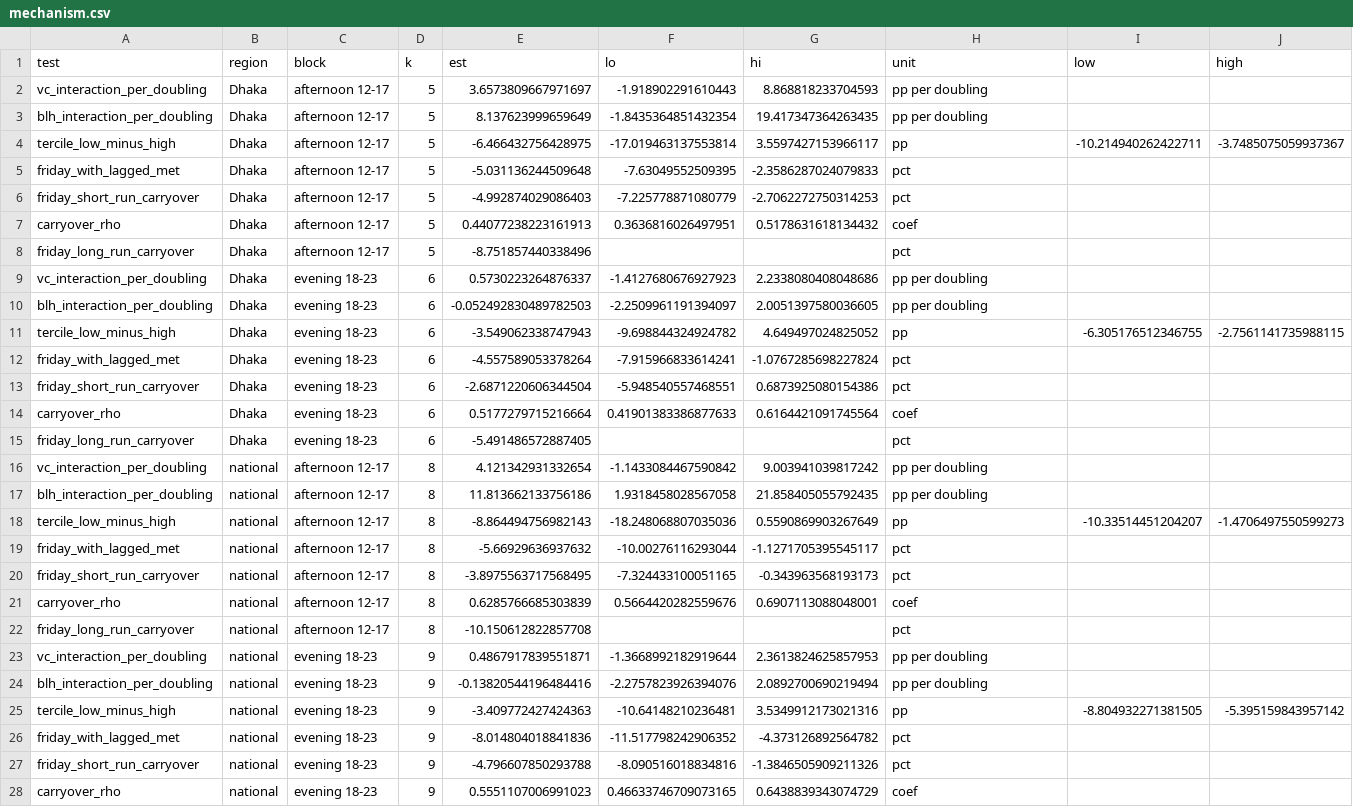
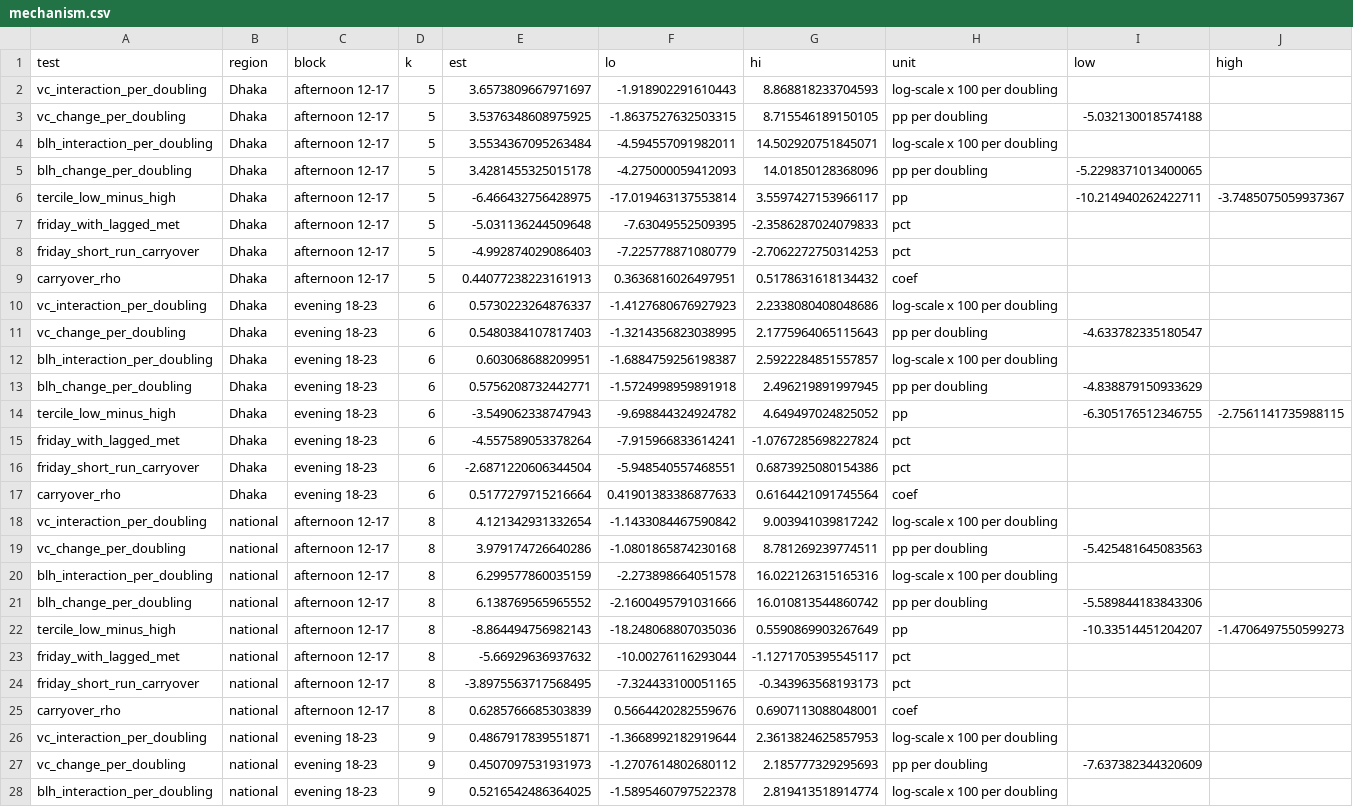
Before and after one commit to Reshad-Real/dhaka-weekly-cycle-aqi, a CSV file: 11_natexp/out/mechanism.csv, drawn as a sheet; only a part is shown; the shorter side is filled out with more unchanged rows; the diff covers the shown part only.

```diff
--- a/11_natexp/out/mechanism.csv
+++ b/11_natexp/out/mechanism.csv
@@ -1,4 +1,6 @@
 test,region,block,k,est,lo,hi,unit,low,high
-vc_interaction_per_doubling,Dhaka,afternoon 12-17,5,3.6573809667971697,-1.918902291610443,8.868818233704593,pp per doubling,,
-blh_interaction_per_doubling,Dhaka,afternoon 12-17,5,8.137623999659649,-1.8435364851432354,19.417347364263435,pp per doubling,,
+vc_interaction_per_doubling,Dhaka,afternoon 12-17,5,3.6573809667971697,-1.918902291610443,8.868818233704593,log-scale x 100 per doubling,,
+vc_change_per_doubling,Dhaka,afternoon 12-17,5,3.5376348608975925,-1.8637527632503315,8.715546189150105,pp per doubling,-5.032130018574188,
+blh_interaction_per_doubling,Dhaka,afternoon 12-17,5,3.5534367095263484,-4.594557091982011,14.502920751845071,log-scale x 100 per doubling,,
+blh_change_per_doubling,Dhaka,afternoon 12-17,5,3.4281455325015178,-4.275000059412093,14.01850128368096,pp per doubling,-5.2298371013400065,
 tercile_low_minus_high,Dhaka,afternoon 12-17,5,-6.466432756428975,-17.019463137553814,3.5597427153966117,pp,-10.214940262422711,-3.7485075059937367
@@ -7,5 +9,6 @@ friday_short_run_carryover,Dhaka,afternoon 12-17,5,-4.992874029086403,-7.2257788
 carryover_rho,Dhaka,afternoon 12-17,5,0.44077238223161913,0.3636816026497951,0.5178631618134432,coef,,
-friday_long_run_carryover,Dhaka,afternoon 12-17,5,-8.751857440338496,,,pct,,
-vc_interaction_per_doubling,Dhaka,evening 18-23,6,0.5730223264876337,-1.4127680676927923,2.2338080408048686,pp per doubling,,
-blh_interaction_per_doubling,Dhaka,evening 18-23,6,-0.052492830489782503,-2.2509961191394097,2.0051397580036605,pp per doubling,,
+vc_interaction_per_doubling,Dhaka,evening 18-23,6,0.5730223264876337,-1.4127680676927923,2.2338080408048686,log-scale x 100 per doubling,,
+vc_change_per_doubling,Dhaka,evening 18-23,6,0.5480384107817403,-1.3214356823038995,2.1775964065115643,pp per doubling,-4.633782335180547,
+blh_interaction_per_doubling,Dhaka,evening 18-23,6,0.603068688209951,-1.6884759256198387,2.5922284851557857,log-scale x 100 per doubling,,
+blh_change_per_doubling,Dhaka,evening 18-23,6,0.5756208732442771,-1.5724998959891918,2.496219891997945,pp per doubling,-4.838879150933629,
 tercile_low_minus_high,Dhaka,evening 18-23,6,-3.549062338747943,-9.698844324924782,4.649497024825052,pp,-6.305176512346755,-2.7561141735988115
@@ -14,5 +17,6 @@ friday_short_run_carryover,Dhaka,evening 18-23,6,-2.6871220606344504,-5.94854055
 carryover_rho,Dhaka,evening 18-23,6,0.5177279715216664,0.41901383386877633,0.6164421091745564,coef,,
-friday_long_run_carryover,Dhaka,evening 18-23,6,-5.491486572887405,,,pct,,
-vc_interaction_per_doubling,national,afternoon 12-17,8,4.121342931332654,-1.1433084467590842,9.003941039817242,pp per doubling,,
-blh_interaction_per_doubling,national,afternoon 12-17,8,11.813662133756186,1.9318458028567058,21.858405055792435,pp per doubling,,
+vc_interaction_per_doubling,national,afternoon 12-17,8,4.121342931332654,-1.1433084467590842,9.003941039817242,log-scale x 100 per doubling,,
+vc_change_per_doubling,national,afternoon 12-17,8,3.979174726640286,-1.0801865874230168,8.781269239774511,pp per doubling,-5.425481645083563,
+blh_interaction_per_doubling,national,afternoon 12-17,8,6.299577860035159,-2.273898664051578,16.022126315165316,log-scale x 100 per doubling,,
+blh_change_per_doubling,national,afternoon 12-17,8,6.138769565965552,-2.1600495791031666,16.010813544860742,pp per doubling,-5.589844183843306,
 tercile_low_minus_high,national,afternoon 12-17,8,-8.864494756982143,-18.248068807035036,0.5590869903267649,pp,-10.33514451204207,-1.4706497550599273
@@ -21,4 +25,4 @@ friday_short_run_carryover,national,afternoon 12-17,8,-3.8975563717568495,-7.324
 carryover_rho,national,afternoon 12-17,8,0.6285766685303839,0.5664420282559676,0.6907113088048001,coef,,
-friday_long_run_carryover,national,afternoon 12-17,8,-10.150612822857708,,,pct,,
-vc_interaction_per_doubling,national,evening 18-23,9,0.4867917839551871,-1.3668992182919644,2.3613824625857953,pp per doubling,,
-blh_interaction_per_doubling,national,evening 18-23,9,-0.13820544196484416,-2.2757823926394076,2.0892700690219494,pp per doubling,,
+vc_interaction_per_doubling,national,evening 18-23,9,0.4867917839551871,-1.3668992182919644,2.3613824625857953,log-scale x 100 per doubling,,
+vc_change_per_doubling,national,evening 18-23,9,0.4507097531931973,-1.2707614802680112,2.185777329295693,pp per doubling,-7.637382344320609,
+blh_interaction_per_doubling,national,evening 18-23,9,0.5216542486364025,-1.5895460797522378,2.819413518914774,log-scale x 100 per doubling,,
```
Also changed, not shown: 1 added row and 1 removed row elsewhere in this file, 11_natexp/out/aqi_scenarios.csv, 11_natexp/out/reconstruct.csv, 30 other files.
